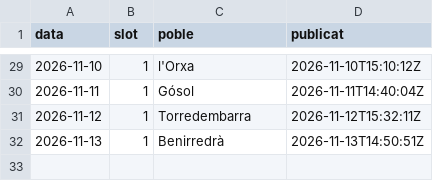
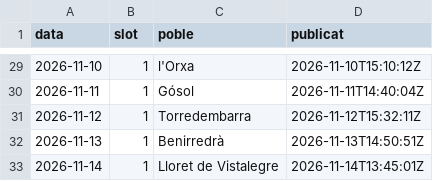
Before and after one commit to ncalbet/sempresol, a CSV file: sempresol-instagram/data/publicats.csv, drawn as a sheet; only a part is shown, gaps mark what is left out; the diff names each change by its address in the sheet, - before the commit and + after, or states it on an @@ line.

Commit message:
📋 Publicat 2026-11-14

```diff
--- a/sempresol-instagram/data/publicats.csv
+++ b/sempresol-instagram/data/publicats.csv
+row 33: 2026-11-14 | 1 | Lloret de Vistalegre | 2026-11-14T13:45:01Z
```
